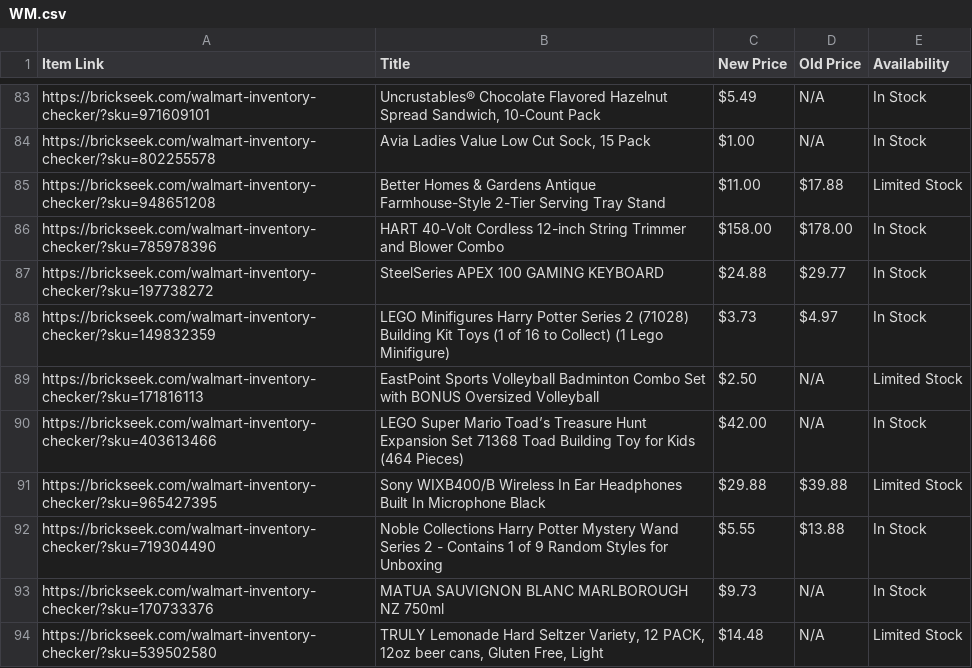
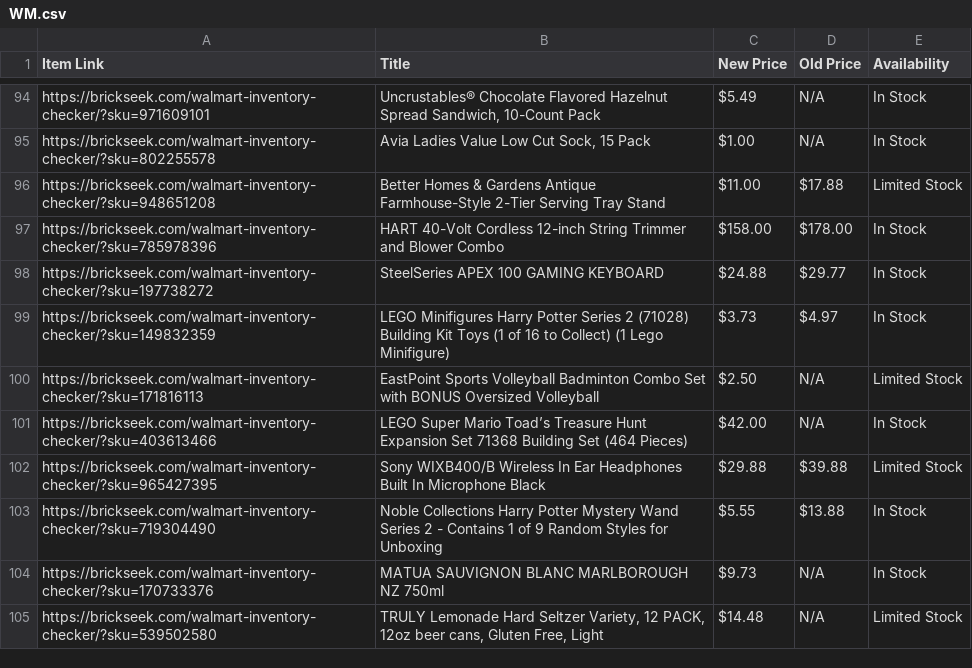
Before and after one commit to Professor42/brickseek, a CSV file: WM.csv, drawn as a sheet; only a part is shown, gaps mark what is left out; the diff covers the shown part only.

```diff
--- a/WM.csv
+++ b/WM.csv
@@ -89,3 +100,3 @@ https://brickseek.com/walmart-inventory-checker/?sku=149832359,LEGO Minifigures
 https://brickseek.com/walmart-inventory-checker/?sku=171816113,EastPoint Sports Volleyball Badminton Combo Set with BONUS Oversized Volleyball,$2.50,N/A,Limited Stock
-https://brickseek.com/walmart-inventory-checker/?sku=403613466,LEGO Super Mario Toad’s Treasure Hunt Expansion Set 71368 Toad Building Toy for Kids (464 Pieces),$42.00,N/A,In Stock
+https://brickseek.com/walmart-inventory-checker/?sku=403613466,LEGO Super Mario Toad’s Treasure Hunt Expansion Set 71368 Building Set (464 Pieces),$42.00,N/A,In Stock
 https://brickseek.com/walmart-inventory-checker/?sku=965427395,Sony WIXB400/B Wireless In Ear Headphones Built In Microphone Black,$29.88,$39.88,Limited Stock
```
Also changed, not shown: 15 added rows, 19 removed rows and 1 edited cell elsewhere in this file.
